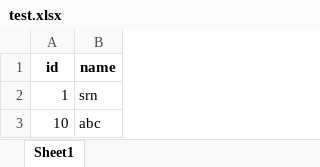
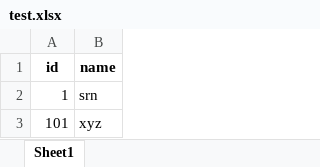
Before and after one commit to ProSehran/testing, an Excel workbook: test.xlsx, sheet Sheet1, drawn as a sheet; values as stored, in another font and other column widths than the file's, no borders; removed rows and columns are numbered as before the commit, all else as after; the diff names each change by its address in the sheet, - before the commit and + after, or states it on an @@ line.

Commit message:
Update file with new data

```diff
--- a/test.xlsx (sheet Sheet1)
+++ b/test.xlsx (sheet Sheet1)
-row 3: 10 | abc
+row 3: 101 | xyz
```
